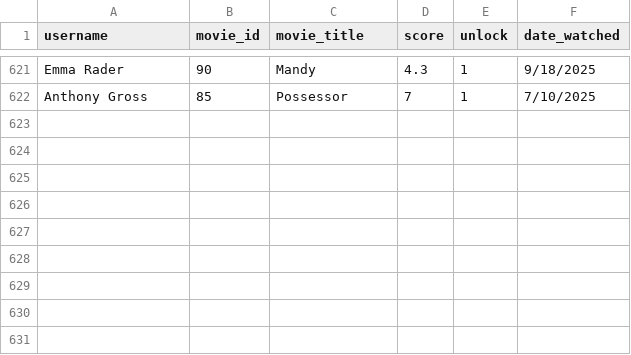
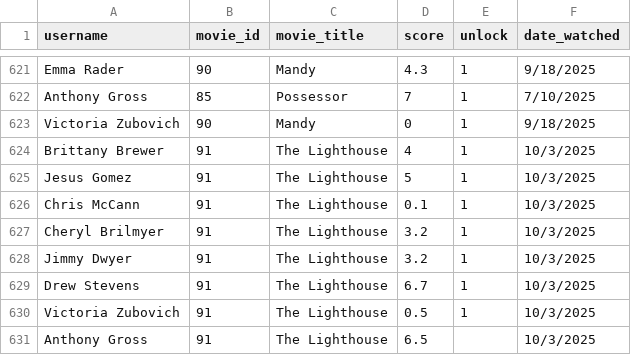
Before and after one commit to brutus-the-homeschooler/HMC, a CSV file: ratings.csv, drawn as a sheet; only a part is shown, gaps mark what is left out; the diff names each change by its address in the sheet, - before the commit and + after, or states it on an @@ line.

Commit message:
Update ratings.csv

```diff
--- a/ratings.csv
+++ b/ratings.csv
+row 623: Victoria Zubovich | 90 | Mandy | 0 | 1 | 9/18/2025
+row 624: Brittany Brewer | 91 | The Lighthouse | 4 | 1 | 10/3/2025
+row 625: Jesus Gomez | 91 | The Lighthouse | 5 | 1 | 10/3/2025
+row 626: Chris McCann | 91 | The Lighthouse | 0.1 | 1 | 10/3/2025
+row 627: Cheryl Brilmyer | 91 | The Lighthouse | 3.2 | 1 | 10/3/2025
+row 628: Jimmy Dwyer | 91 | The Lighthouse | 3.2 | 1 | 10/3/2025
+row 629: Drew Stevens | 91 | The Lighthouse | 6.7 | 1 | 10/3/2025
+row 630: Victoria Zubovich | 91 | The Lighthouse | 0.5 | 1 | 10/3/2025
+row 631: Anthony Gross | 91 | The Lighthouse | 6.5 |  | 10/3/2025
```
